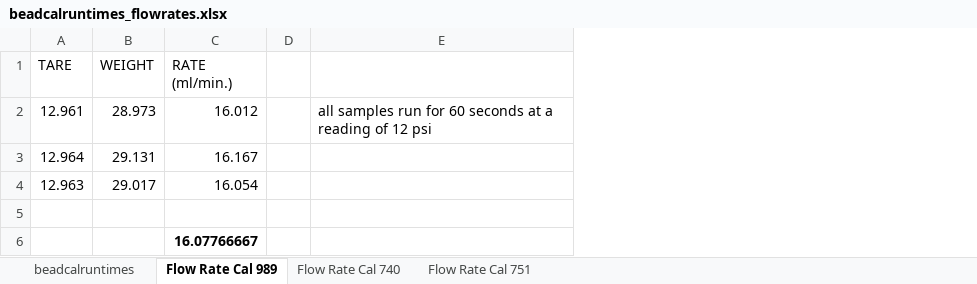
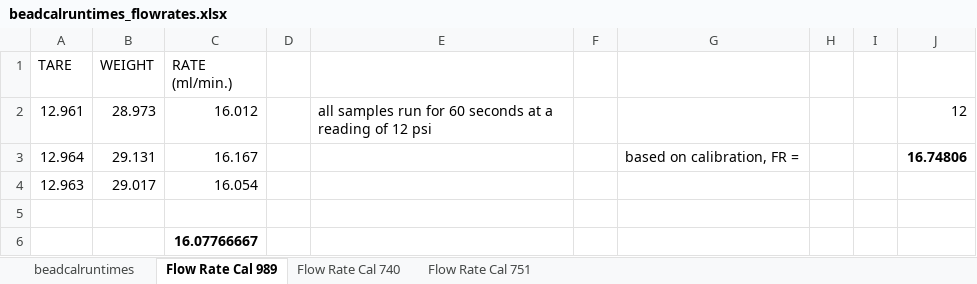
Before and after one commit to seaflow-uw/seaflow-virtualcore, an Excel workbook: 1.bead_calibration/beadcalruntimes_flowrates.xlsx, sheet Flow Rate Cal 989, drawn as a sheet; values as stored, in another font and other column widths than the file's, no borders; the diff names each change by its address in the sheet, - before the commit and + after, or states it on an @@ line.

```diff
--- a/1.bead_calibration/beadcalruntimes_flowrates.xlsx (sheet Flow Rate Cal 989)
+++ b/1.bead_calibration/beadcalruntimes_flowrates.xlsx (sheet Flow Rate Cal 989)
+column F, empty
+column G, row 3: based on calibration, FR =
+column H, empty
+column I, empty
+column J, rows 2-3: 12 | 16.74806
```
Also changed, not shown: sheet Flow Rate Cal 751, sheet Flow Rate Cal 740, 1 other file.
